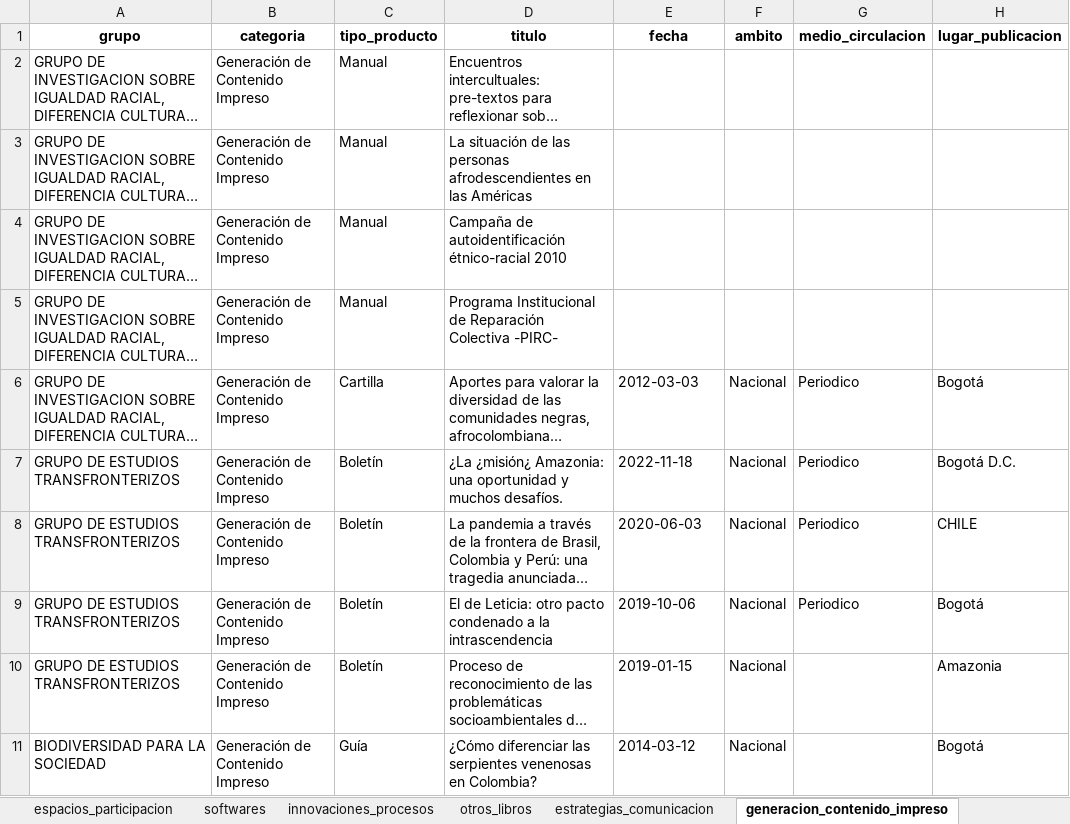
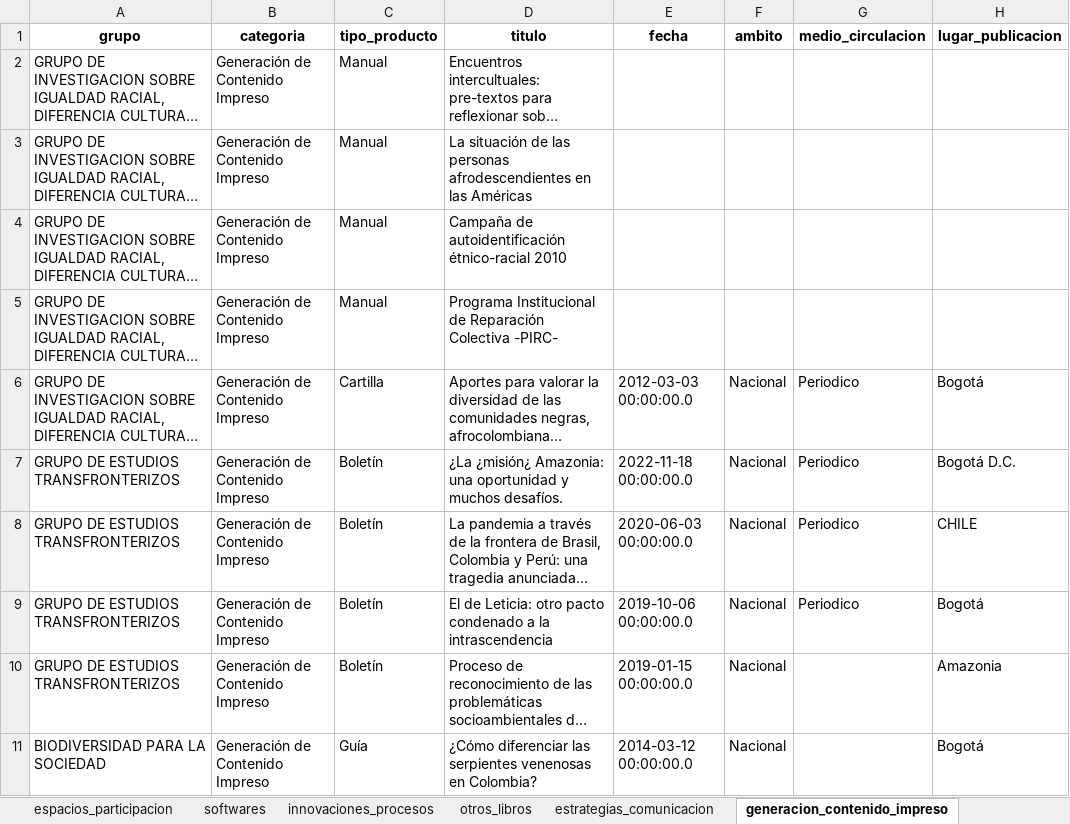
Before and after one commit to Hufrinconlo/margareth, an Excel workbook: margaret.xlsx, sheet generacion_contenido_impreso, drawn as a sheet; only a part is shown; long unchanged cells end in …; values as stored, in another font and other column widths than the file's, no borders; the diff names each change by its address in the sheet, - before the commit and + after, or states it on an @@ line.

```diff
--- a/margaret.xlsx (sheet generacion_contenido_impreso)
+++ b/margaret.xlsx (sheet generacion_contenido_impreso)
-E6 (fecha): 2012-03-03
+E6 (fecha): 2012-03-03 00:00:00.0
-E7 (fecha): 2022-11-18
+E7 (fecha): 2022-11-18 00:00:00.0
-E8 (fecha): 2020-06-03
+E8 (fecha): 2020-06-03 00:00:00.0
-E9 (fecha): 2019-10-06
+E9 (fecha): 2019-10-06 00:00:00.0
-E10 (fecha): 2019-01-15
+E10 (fecha): 2019-01-15 00:00:00.0
-E11 (fecha): 2014-03-12
+E11 (fecha): 2014-03-12 00:00:00.0
```
Also changed, not shown: sheet articulos, sheet eventos_cientificos, sheet proyectos, sheet redes_conocimiento, sheet generacion_contenido_virtual, sheet espacios_participacion, 2 more sheets, 3 other files.
